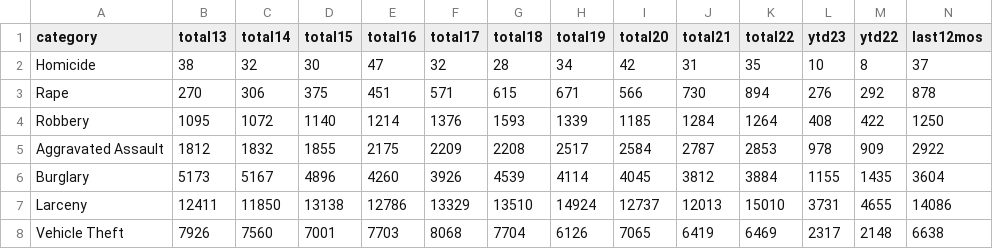
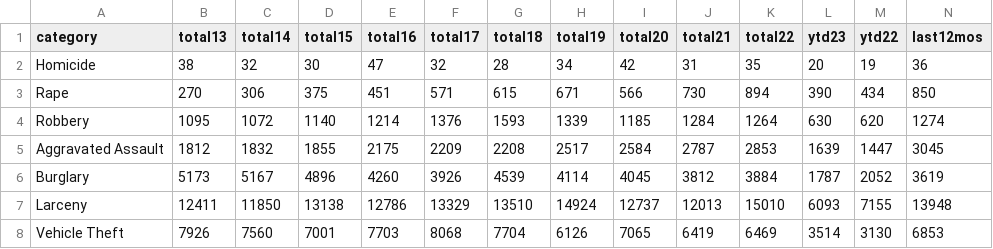
Before and after one commit to abcotvdata/safetytracker_sanjose, a CSV file: data/output/sj_crime.csv, drawn as a sheet.

```diff
--- a/data/output/sj_crime.csv
+++ b/data/output/sj_crime.csv
@@ -1,8 +1,8 @@
 category,total13,total14,total15,total16,total17,total18,total19,total20,total21,total22,ytd23,ytd22,last12mos
-Homicide,38,32,30,47,32,28,34,42,31,35,10,8,37
-Rape,270,306,375,451,571,615,671,566,730,894,276,292,878
-Robbery,1095,1072,1140,1214,1376,1593,1339,1185,1284,1264,408,422,1250
-Aggravated Assault,1812,1832,1855,2175,2209,2208,2517,2584,2787,2853,978,909,2922
-Burglary,5173,5167,4896,4260,3926,4539,4114,4045,3812,3884,1155,1435,3604
-Larceny,12411,11850,13138,12786,13329,13510,14924,12737,12013,15010,3731,4655,14086
-Vehicle Theft,7926,7560,7001,7703,8068,7704,6126,7065,6419,6469,2317,2148,6638
+Homicide,38,32,30,47,32,28,34,42,31,35,20,19,36
+Rape,270,306,375,451,571,615,671,566,730,894,390,434,850
+Robbery,1095,1072,1140,1214,1376,1593,1339,1185,1284,1264,630,620,1274
+Aggravated Assault,1812,1832,1855,2175,2209,2208,2517,2584,2787,2853,1639,1447,3045
+Burglary,5173,5167,4896,4260,3926,4539,4114,4045,3812,3884,1787,2052,3619
+Larceny,12411,11850,13138,12786,13329,13510,14924,12737,12013,15010,6093,7155,13948
+Vehicle Theft,7926,7560,7001,7703,8068,7704,6126,7065,6419,6469,3514,3130,6853
```
Also changed, not shown: data/output/archive/citywide_crime_weekSEPT22.csv, data/output/citywide_crime.csv, 19 other files.
